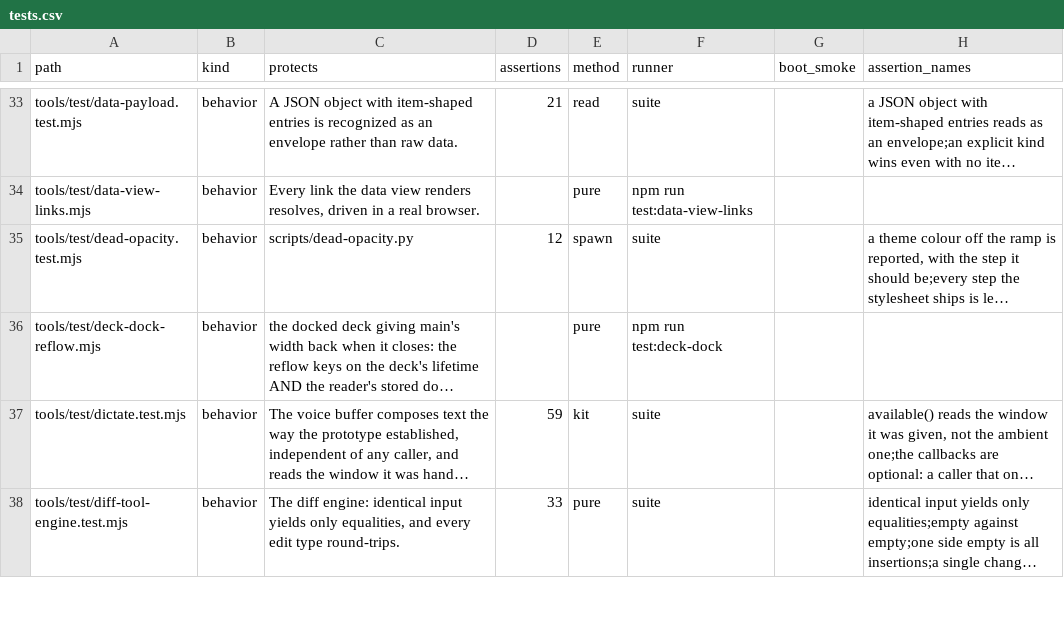
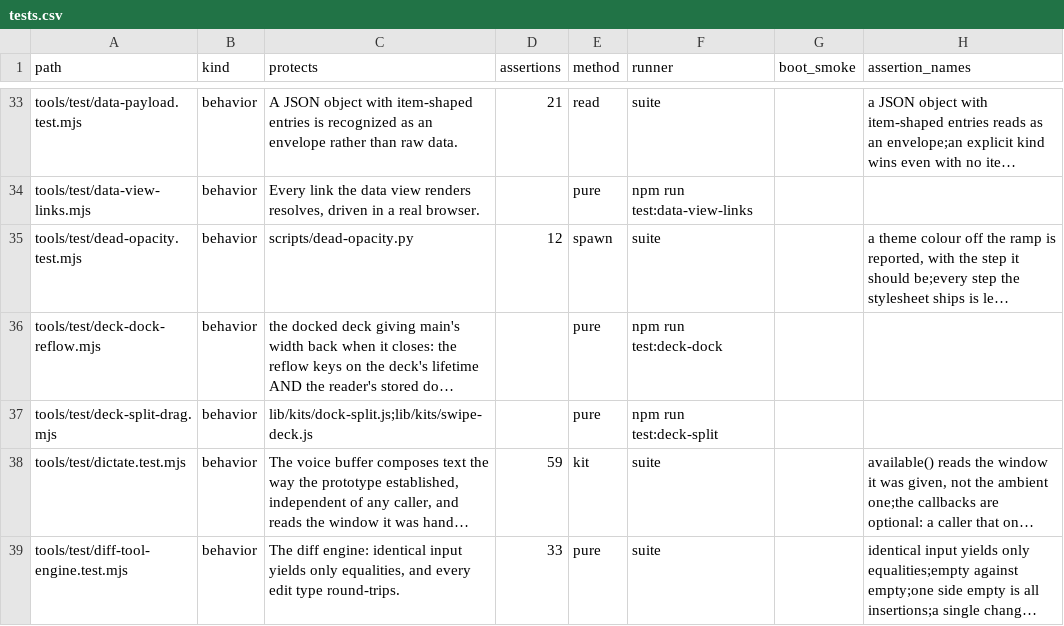
Before and after one commit to mehrlander/WebTools, a CSV file: docs/tests.csv, drawn as a sheet; only a part is shown, gaps mark what is left out; long unchanged cells end in …; the diff covers the shown part only; the diff names each change by its address in the sheet, - before the commit and + after, or states it on an @@ line.

```diff
--- a/docs/tests.csv
+++ b/docs/tests.csv
+row 37: tools/test/deck-split-drag.mjs | behavior | lib/kits/dock-split.js;lib/kits/swipe-deck.js |  | pure | npm run test:deck-split
```
Also changed, not shown: 1 added row elsewhere in this file, docs/docs.csv, docs/harness.csv, 8 other files.
